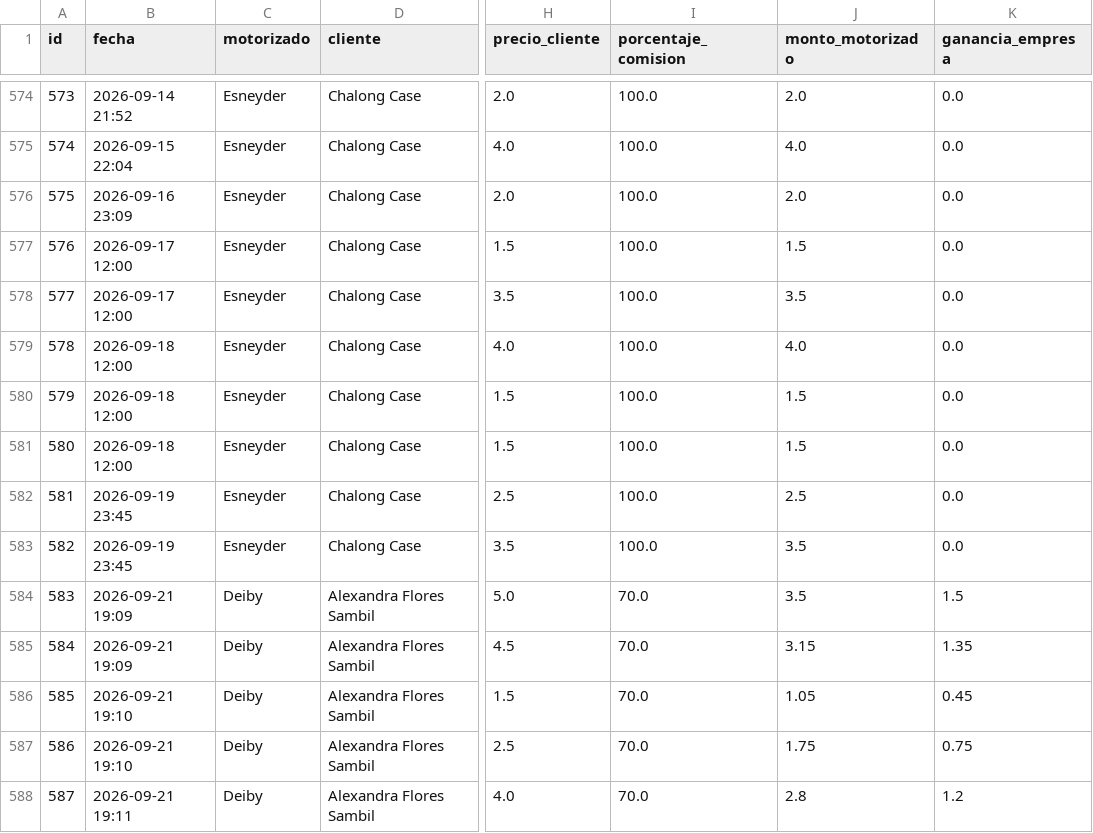
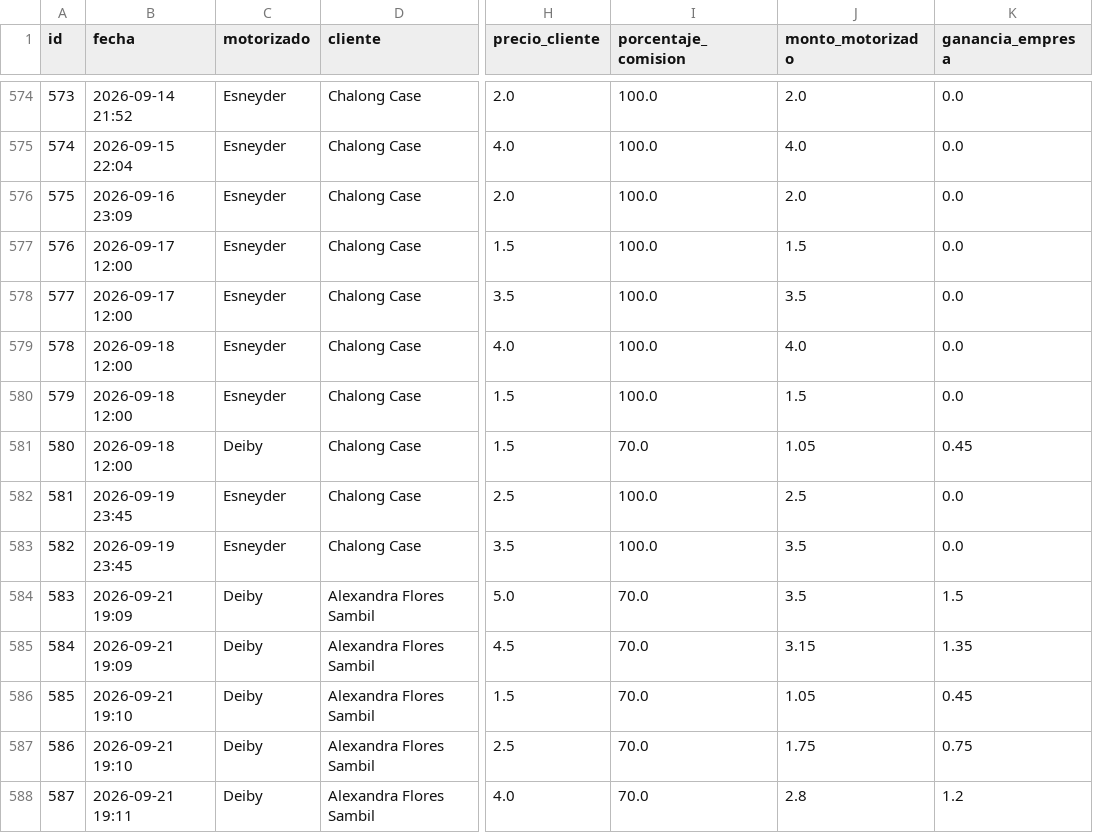
Before and after one commit to motovueltas-maker/Motovueltas-v2, a CSV file: servicios.csv, drawn as a sheet; only a part is shown, gaps mark what is left out; the diff names each change by its address in the sheet, - before the commit and + after, or states it on an @@ line.

Commit message:
Edicion de fecha real y datos de vueltas

```diff
--- a/servicios.csv
+++ b/servicios.csv
-C581 (motorizado): Esneyder
+C581 (motorizado): Deiby
-I581 (porcentaje_comision): 100.0
+I581 (porcentaje_comision): 70.0
-J581 (monto_motorizado): 1.5
+J581 (monto_motorizado): 1.05
-K581 (ganancia_empresa): 0.0
+K581 (ganancia_empresa): 0.45
```
